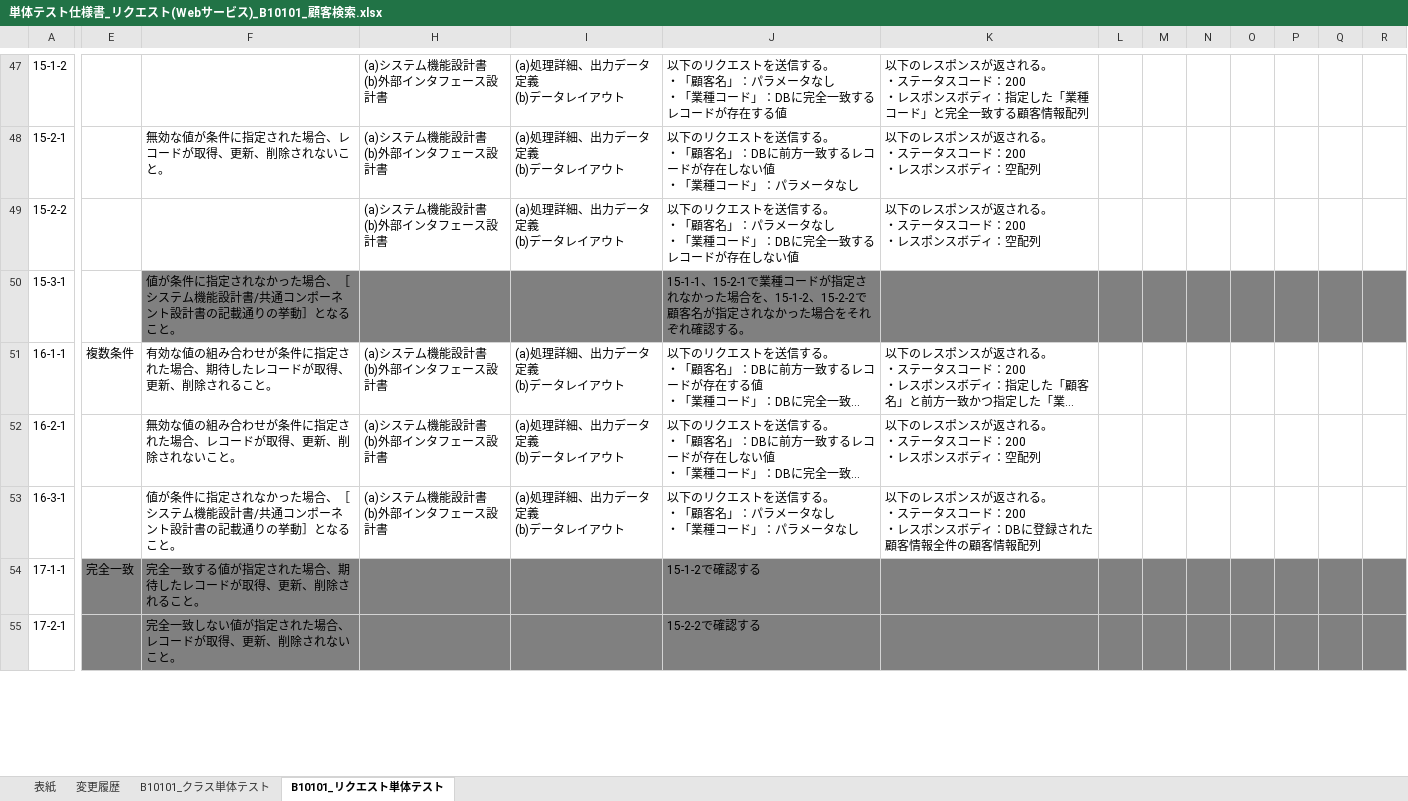
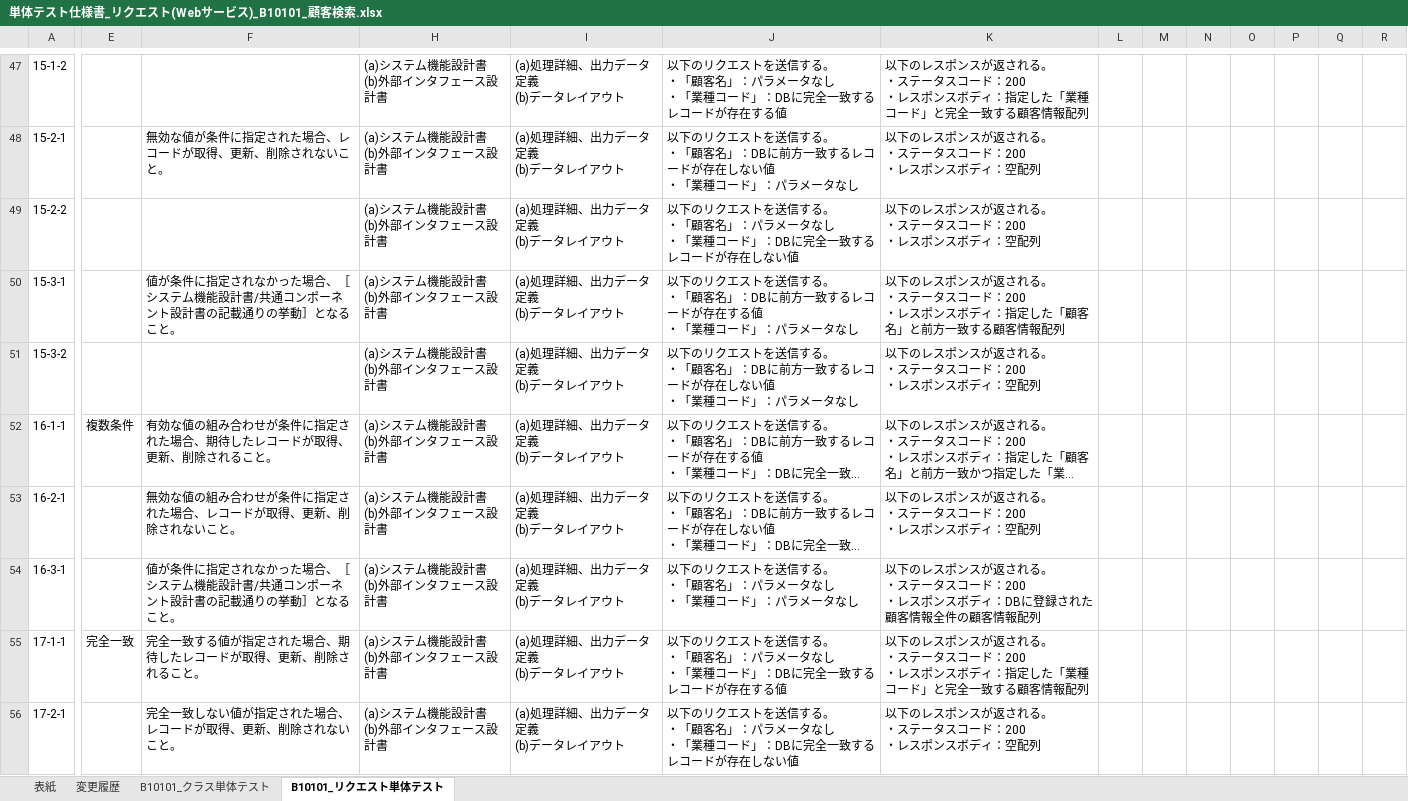
Before and after one commit to Fintan-contents/nablarch-system-development-guide, an Excel workbook: サンプルプロジェクト/設計書/B1_顧客管理システム/030_アプリ設計/110_テスト仕様書/単体テスト仕様書_リクエスト(Webサービス)_B10101_顧客検索.xlsx, sheet B10101_リクエスト単体テスト, drawn as a sheet; only a part is shown, gaps mark what is left out; long unchanged cells end in …; values as stored, in another font and other column widths than the file's, no borders; addresses are those after the commit; rows hold the shown columns only; ↵ is a line break in a cell; the diff covers the shown part only; the diff names each change by its address in the sheet, - before the commit and + after, or states it on an @@ line.

Commit message:
他で確認済みなので省略しているケースを埋めるように修正

```diff
--- a/サンプルプロジェクト/設計書/B1_顧客管理システム/030_アプリ設計/110_テスト仕様書/単体テスト仕様書_リクエスト(Webサービス)_B10101_顧客検索.xlsx (sheet B10101_リクエスト単体テスト)
+++ b/サンプルプロジェクト/設計書/B1_顧客管理システム/030_アプリ設計/110_テスト仕様書/単体テスト仕様書_リクエスト(Webサービス)_B10101_顧客検索.xlsx (sheet B10101_リクエスト単体テスト)
-F50 fill: #808080
+F50 fill: none
-H50: (empty)
+H50: (a)システム機能設計書 ↵ (b)外部インタフェース設計書
-H50:R50 fill: #808080
+H50:R50 fill: none
-I50: (empty)
+I50: (a)処理詳細、出力データ定義 ↵ (b)データレイアウト
-J50: 15-1-1、15-2-1で業種コードが指定されなかった場合を、15-1-2、15-2-2で顧客名が指定されなかった場合をそれぞれ確認する。
+J50: 以下のリクエストを送信する。 ↵ ・「顧客名」：DBに前方一致するレコードが存在する値 ↵ ・「業種コード」：パラメータなし
-K50: (empty)
+K50: 以下のレスポンスが返される。 ↵ ・ステータスコード：200 ↵ ・レスポンスボディ：指定した「顧客名」と前方一致する顧客情報配列
+row 51: 15-3-2 |  |  | (a)システム機能設計書 ↵ (b)外部インタフェース設計書 | (a)処理詳細、出力データ定義 ↵ (b)データレイアウト | 以下のリクエストを送信する。 ↵ ・「顧客名」：DBに前方一致するレコードが存在しない値 ↵ ・「業種コード」：パラメータなし | 以下のレスポンスが返される。 ↵ ・ステータスコード：200 ↵ ・レスポンスボディ：空配列
-E55:F56 fill: #808080
+E55:F56 fill: none
-H55:H56: (empty)
+H55:H56: (a)システム機能設計書 ↵ (b)外部インタフェース設計書
-H55:R56 fill: #808080
+H55:R56 fill: none
-I55:I56: (empty)
+I55:I56: (a)処理詳細、出力データ定義 ↵ (b)データレイアウト
-J55: 15-1-2で確認する
+J55: 以下のリクエストを送信する。 ↵ ・「顧客名」：パラメータなし ↵ ・「業種コード」：DBに完全一致するレコードが存在する値
-K55: (empty)
+K55: 以下のレスポンスが返される。 ↵ ・ステータスコード：200 ↵ ・レスポンスボディ：指定した「業種コード」と完全一致する顧客情報配列
-J56: 15-2-2で確認する
+J56: 以下のリクエストを送信する。 ↵ ・「顧客名」：パラメータなし ↵ ・「業種コード」：DBに完全一致するレコードが存在しない値
-K56: (empty)
+K56: 以下のレスポンスが返される。 ↵ ・ステータスコード：200 ↵ ・レスポンスボディ：空配列
```
Also changed, not shown: 3 added rows, 14 edited cells and cell formats elsewhere in this sheet, formulas that keep their value.
